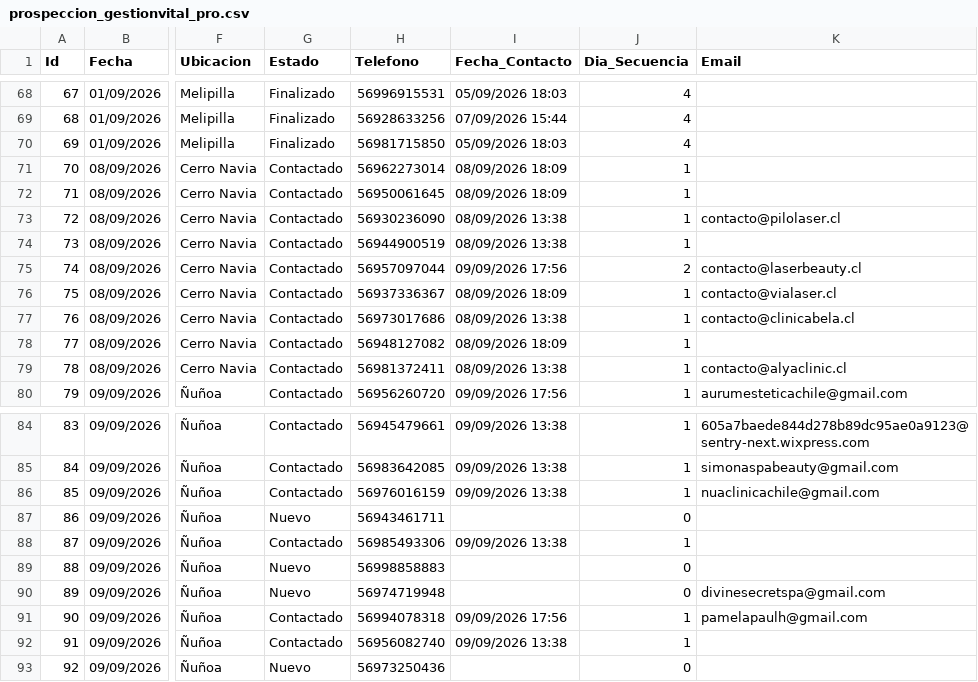
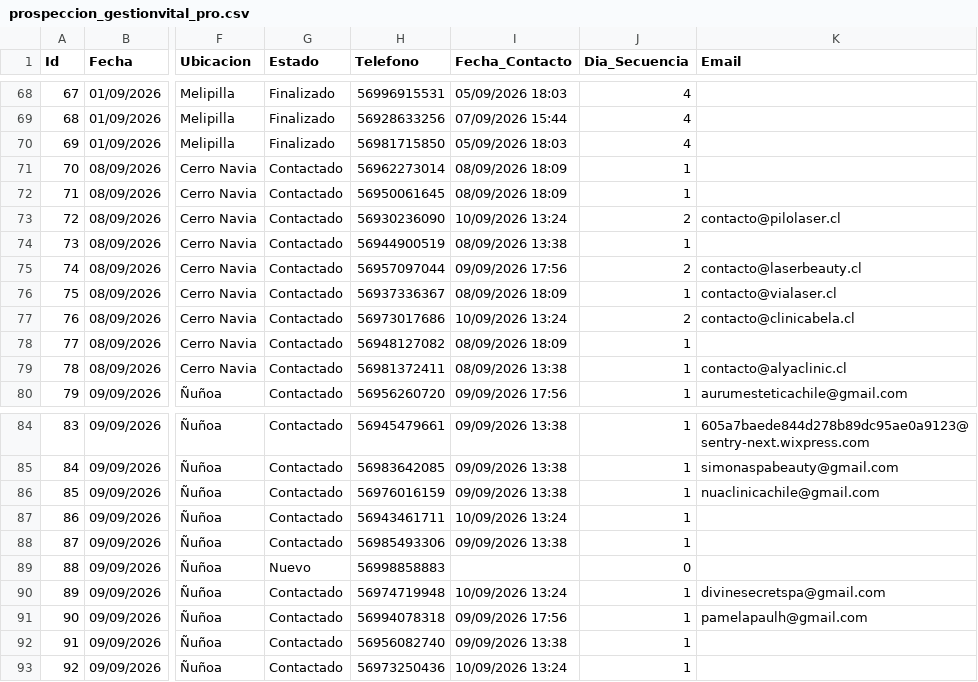
Before and after one commit to POPnLAR/Clientes, a CSV file: prospeccion_gestionvital_pro.csv, drawn as a sheet; only a part is shown, gaps mark what is left out; the diff names each change by its address in the sheet, - before the commit and + after, or states it on an @@ line.

Commit message:
Actualizacion leads [Skip CI]

```diff
--- a/prospeccion_gestionvital_pro.csv
+++ b/prospeccion_gestionvital_pro.csv
-I73 (Fecha_Contacto): 08/09/2026 13:38
+I73 (Fecha_Contacto): 10/09/2026 13:24
-J73 (Dia_Secuencia): 1
+J73 (Dia_Secuencia): 2
-I77 (Fecha_Contacto): 08/09/2026 13:38
+I77 (Fecha_Contacto): 10/09/2026 13:24
-J77 (Dia_Secuencia): 1
+J77 (Dia_Secuencia): 2
-G87 (Estado): Nuevo
+G87 (Estado): Contactado
-I87 (Fecha_Contacto): (empty)
+I87 (Fecha_Contacto): 10/09/2026 13:24
-J87 (Dia_Secuencia): 0
+J87 (Dia_Secuencia): 1
-G90 (Estado): Nuevo
+G90 (Estado): Contactado
-I90 (Fecha_Contacto): (empty)
+I90 (Fecha_Contacto): 10/09/2026 13:24
-J90 (Dia_Secuencia): 0
+J90 (Dia_Secuencia): 1
-G93 (Estado): Nuevo
+G93 (Estado): Contactado
-I93 (Fecha_Contacto): (empty)
+I93 (Fecha_Contacto): 10/09/2026 13:24
-J93 (Dia_Secuencia): 0
+J93 (Dia_Secuencia): 1
```
